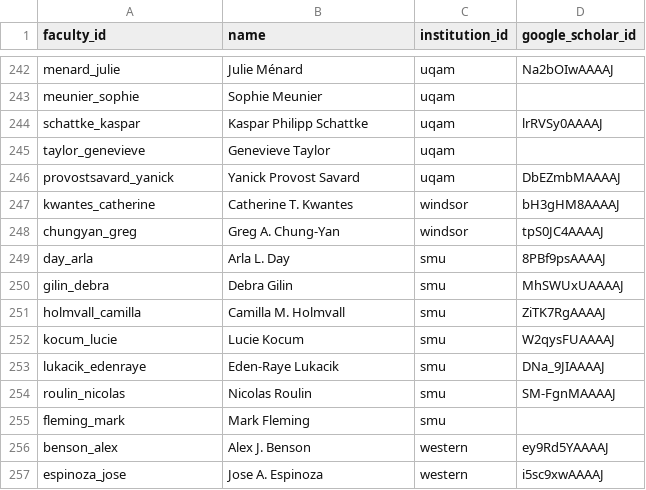
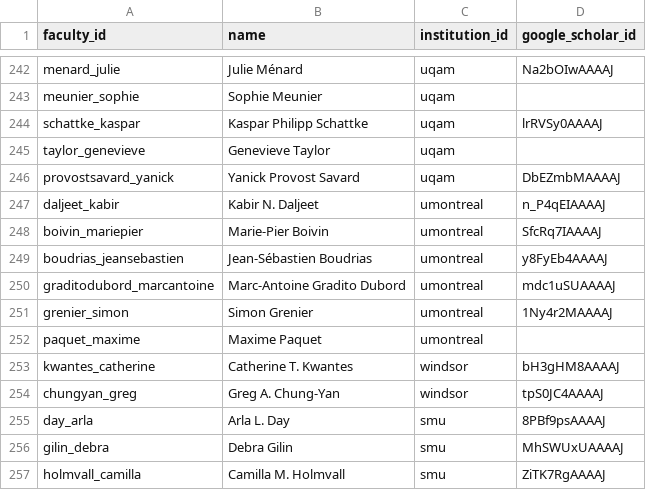
Before and after one commit to wpengda/IO-PYSCH-RANKINGS, a CSV file: data/google_scholar.csv, drawn as a sheet; only a part is shown, gaps mark what is left out; the shorter side is filled out with more unchanged rows.

```diff
--- a/data/google_scholar.csv
+++ b/data/google_scholar.csv
@@ -246,2 +246,8 @@ taylor_genevieve,Genevieve Taylor,uqam,
 provostsavard_yanick,Yanick Provost Savard,uqam,DbEZmbMAAAAJ
+daljeet_kabir,Kabir N. Daljeet,umontreal,n_P4qEIAAAAJ
+boivin_mariepier,Marie-Pier Boivin,umontreal,SfcRq7IAAAAJ
+boudrias_jeansebastien,Jean-Sébastien Boudrias,umontreal,y8FyEb4AAAAJ
+graditodubord_marcantoine,Marc-Antoine Gradito Dubord,umontreal,mdc1uSUAAAAJ
+grenier_simon,Simon Grenier,umontreal,1Ny4r2MAAAAJ
+paquet_maxime,Maxime Paquet,umontreal,
 kwantes_catherine,Catherine T. Kwantes,windsor,bH3gHM8AAAAJ
```
Also changed, not shown: data/faculty.csv, data/institutions.csv, 5 other files.
